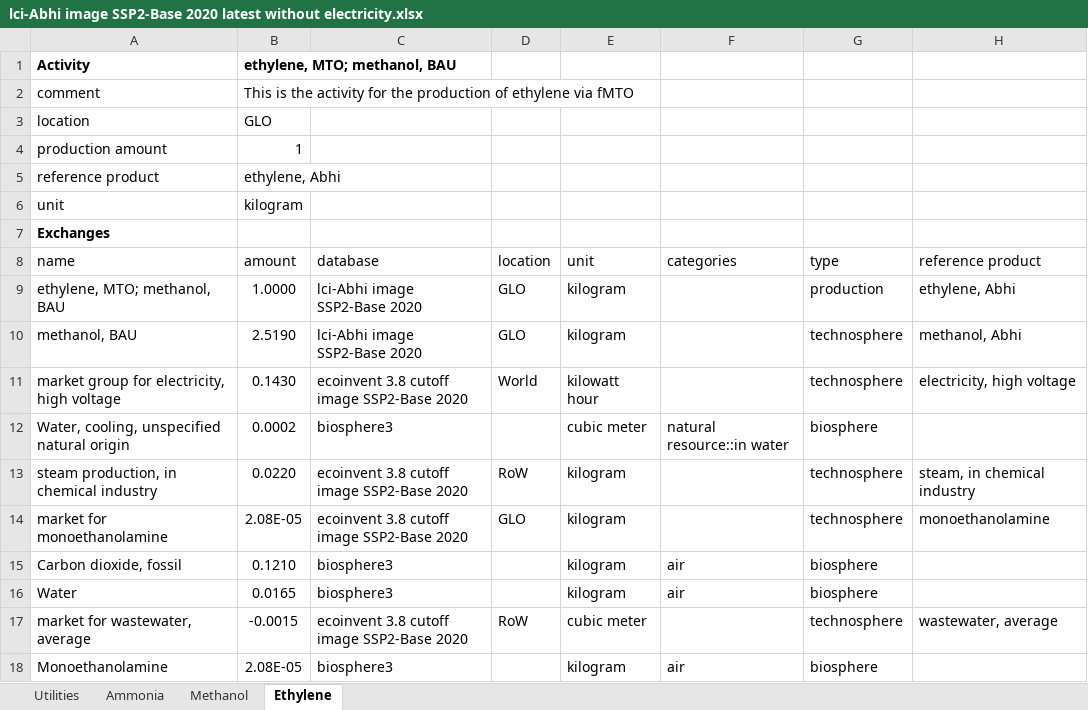
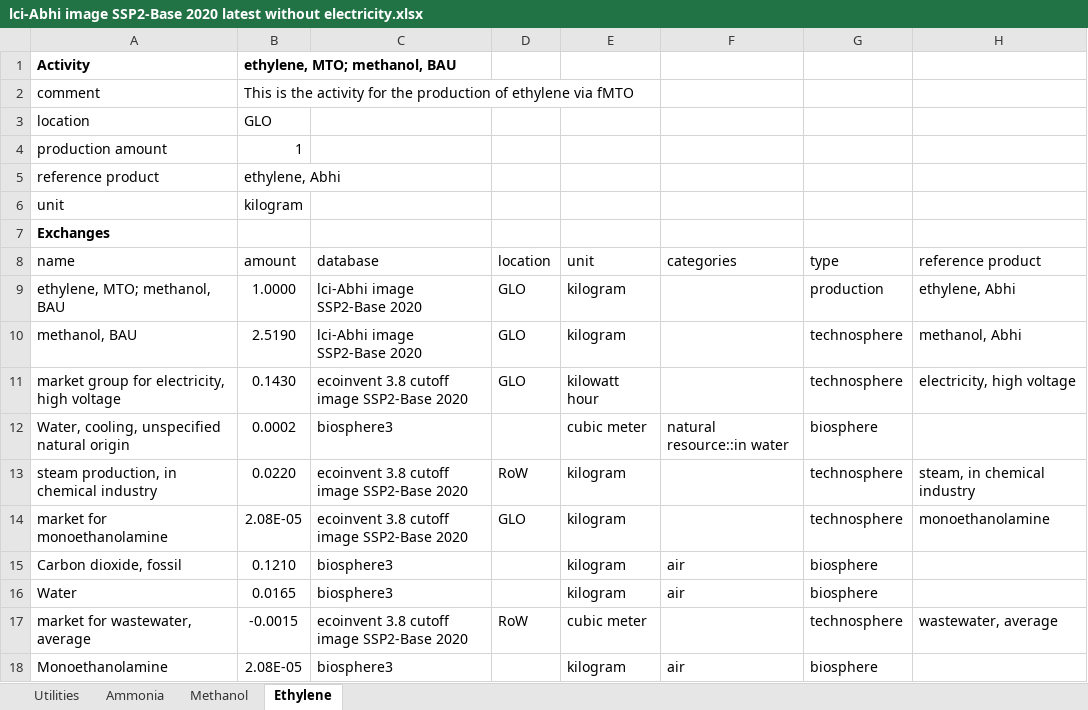
Before and after one commit to abhix2704/Prospective-LCA, an Excel workbook: Raw data/lci-Abhi image SSP2-Base 2020 latest without electricity.xlsx, sheet Ethylene, drawn as a sheet; values as stored, in another font and other column widths than the file's, no borders; the diff names each change by its address in the sheet, - before the commit and + after, or states it on an @@ line.

```diff
--- a/Raw data/lci-Abhi image SSP2-Base 2020 latest without electricity.xlsx (sheet Ethylene)
+++ b/Raw data/lci-Abhi image SSP2-Base 2020 latest without electricity.xlsx (sheet Ethylene)
-D11 (location): World
+D11 (location): GLO
```
Also changed, not shown: sheet Utilities, sheet Ammonia, sheet Methanol, 11 other files.
